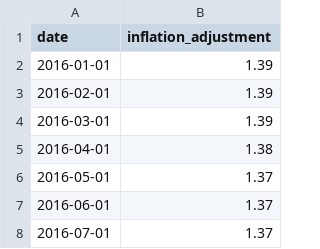
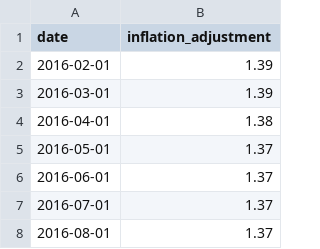
Before and after one commit to abcotvdata/price_tracker, a CSV file: inflation/inflation_adjustment.csv, drawn as a sheet; only a part is shown; the shorter side is filled out with more unchanged rows; the diff names each change by its address in the sheet, - before the commit and + after, or states it on an @@ line.

Commit message:
New inflation data

```diff
--- a/inflation/inflation_adjustment.csv
+++ b/inflation/inflation_adjustment.csv
-row 2: 2016-01-01 | 1.39
```
